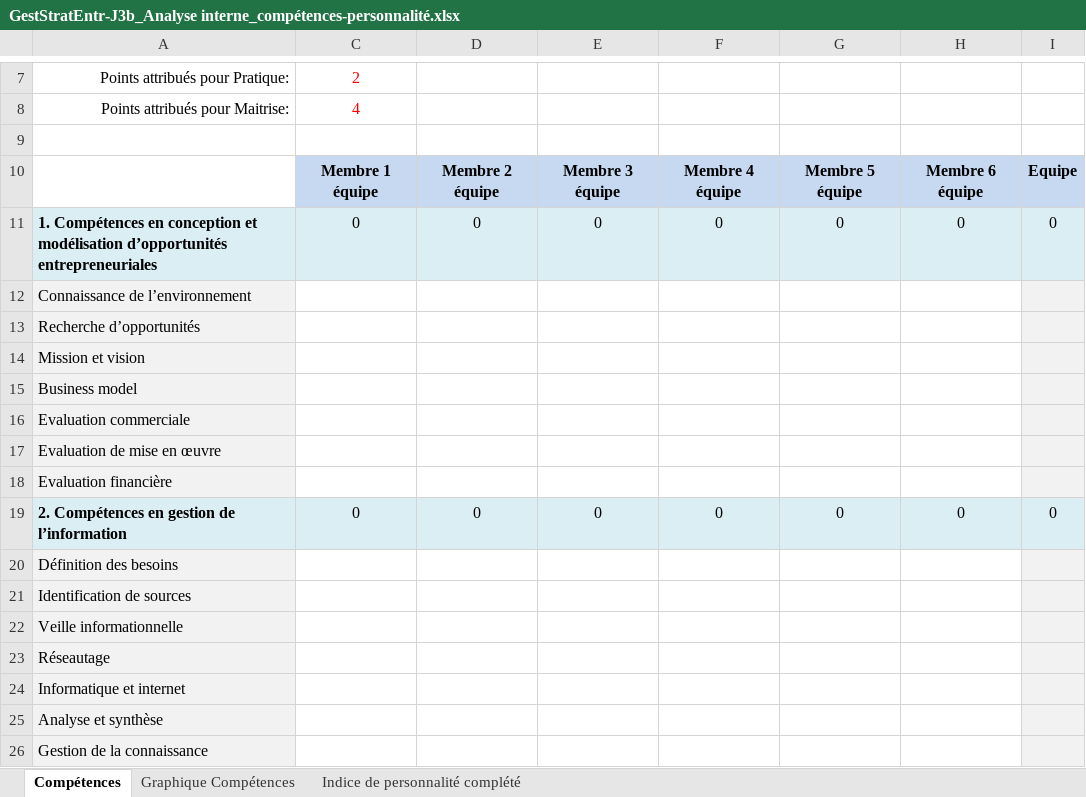
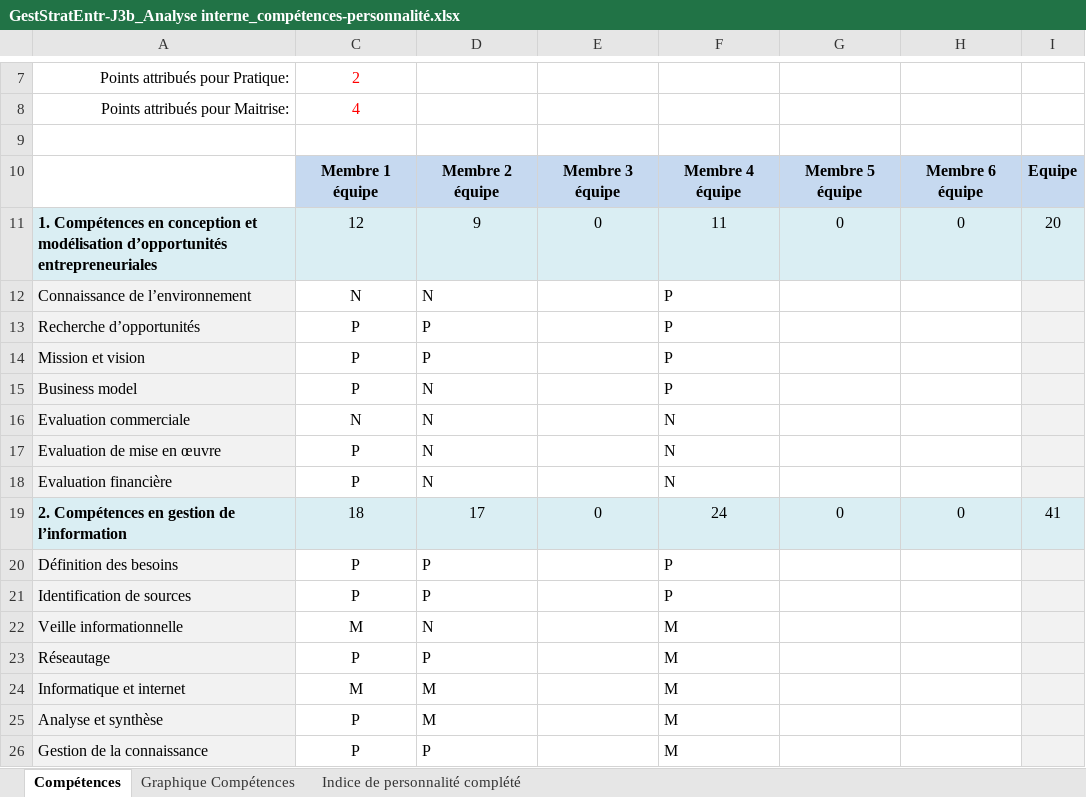
Before and after one commit to joelschaer/GET_Projet_Bonbons, an Excel workbook: GestStratEntr-J3b_Analyse interne_compétences-personnalité.xlsx, sheet Compétences, drawn as a sheet; only a part is shown, gaps mark what is left out; values as stored, in another font and other column widths than the file's, no borders; charts and pictures not drawn; the diff covers the shown part only; the diff names each change by its address in the sheet, - before the commit and + after, or states it on an @@ line.

Commit message:
ajoute l'analyse interne des compétences

```diff
--- a/GestStratEntr-J3b_Analyse interne_compétences-personnalité.xlsx (sheet Compétences)
+++ b/GestStratEntr-J3b_Analyse interne_compétences-personnalité.xlsx (sheet Compétences)
-C11: 0
+C11: 12
-D11: 0
+D11: 9
-F11: 0
+F11: 11
-I11: 0
+I11: 20
-C12: (empty)
+C12: N
-D12: (empty)
+D12: N
-F12:F15: (empty)
+F12:F15: P
-C13:C15: (empty)
+C13:C15: P
-D13:D14: (empty)
+D13:D14: P
-D15:D18: (empty)
+D15:D18: N
-C16: (empty)
+C16: N
-F16:F18: (empty)
+F16:F18: N
-C17:C18: (empty)
+C17:C18: P
-C19: 0
+C19: 18
-D19: 0
+D19: 17
-F19: 0
+F19: 24
-I19: 0
+I19: 41
-C20:C21: (empty)
+C20:C21: P
-D20:D21: (empty)
+D20:D21: P
-F20:F21: (empty)
+F20:F21: P
-C22: (empty)
+C22: M
-D22: (empty)
+D22: N
-F22:F26: (empty)
+F22:F26: M
-C23: (empty)
+C23: P
-D23: (empty)
+D23: P
-C24: (empty)
+C24: M
-D24:D25: (empty)
+D24:D25: M
-C25:C26: (empty)
+C25:C26: P
-D26: (empty)
+D26: P
```
Also changed, not shown: 221 edited cells elsewhere in this sheet, sheet Indice de personnalité complété, formulas that keep their value, charts or pictures.
